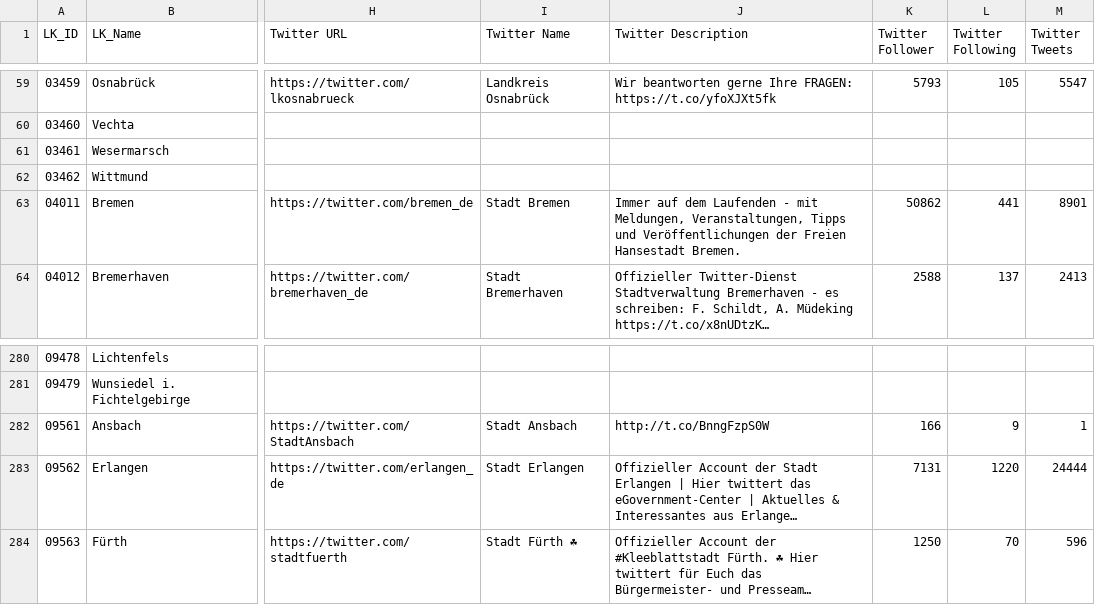
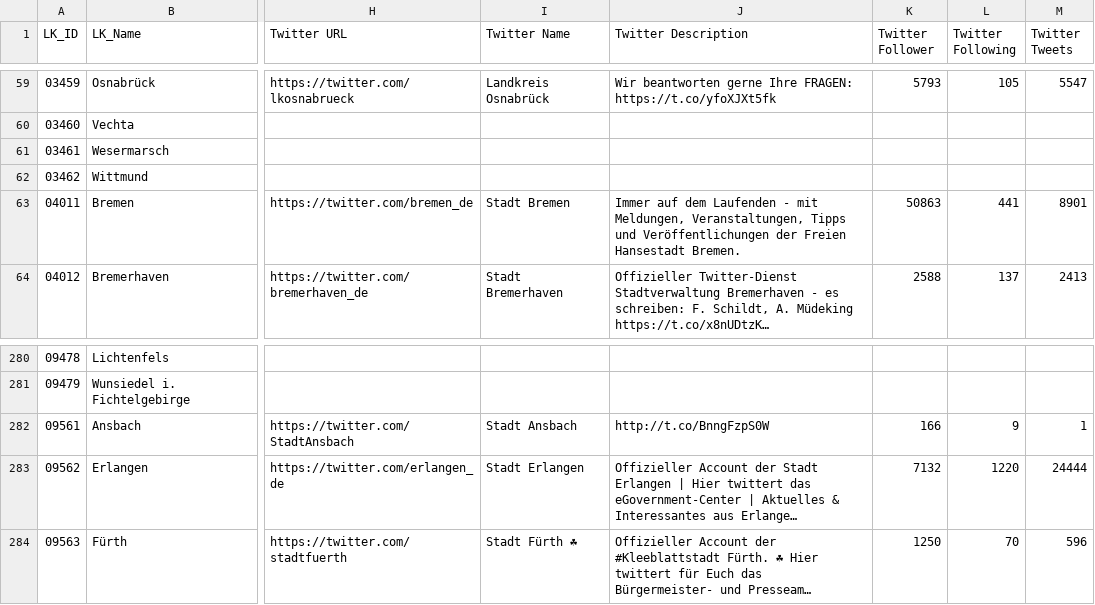
Before and after one commit to entorb/twitter-gov-accounts, a CSV file: data/DE-Landkreise-out.csv, drawn as a sheet; only a part is shown, gaps mark what is left out; long unchanged cells end in …; the diff names each change by its address in the sheet, - before the commit and + after, or states it on an @@ line.

```diff
--- a/data/DE-Landkreise-out.csv
+++ b/data/DE-Landkreise-out.csv
-K63 (Twitter Follower): 50862
+K63 (Twitter Follower): 50863
-K283 (Twitter Follower): 7131
+K283 (Twitter Follower): 7132
```
Also changed, not shown: 5 other files.
